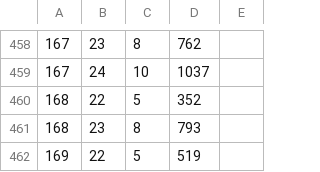
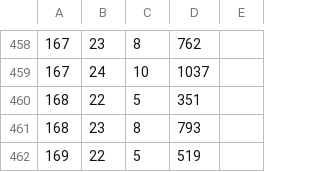
Before and after one commit to syota0304/IIDX_Viewer, a CSV file: 28/dp.csv, drawn as a sheet; only a part is shown, gaps mark what is left out.

```diff
--- a/28/dp.csv
+++ b/28/dp.csv
@@ -459,3 +459,3 @@
 167,24,10,1037,
-168,22,5,352,
+168,22,5,351,
 168,23,8,793,
```
Also changed, not shown: 1 other file.
